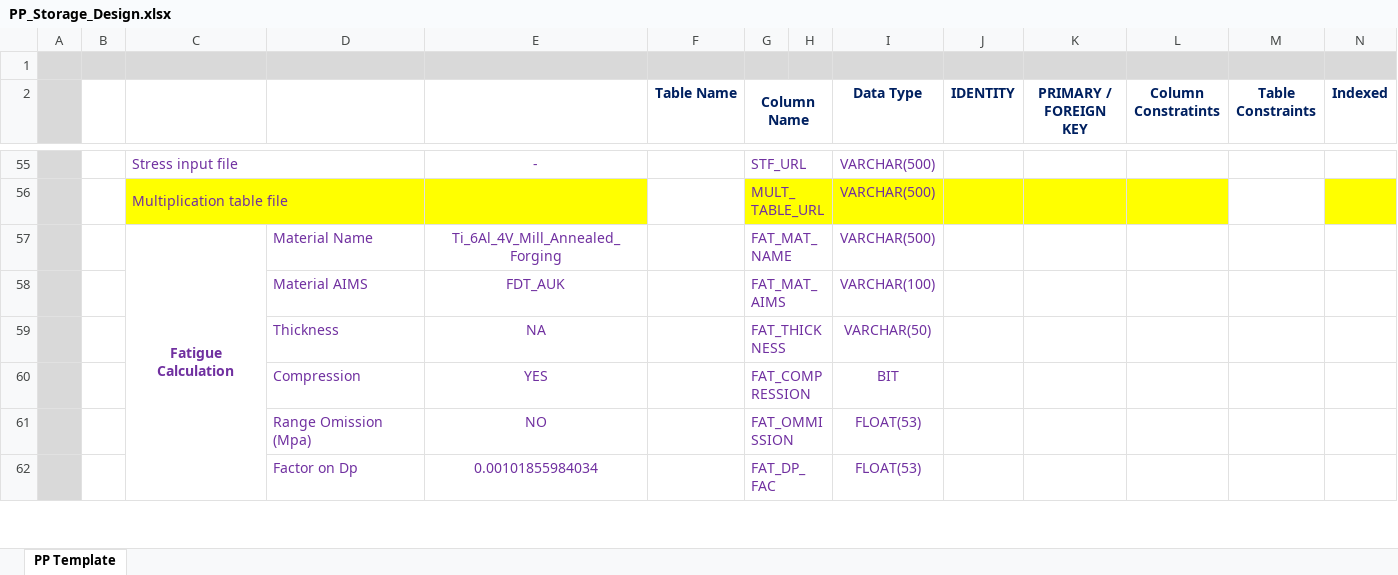
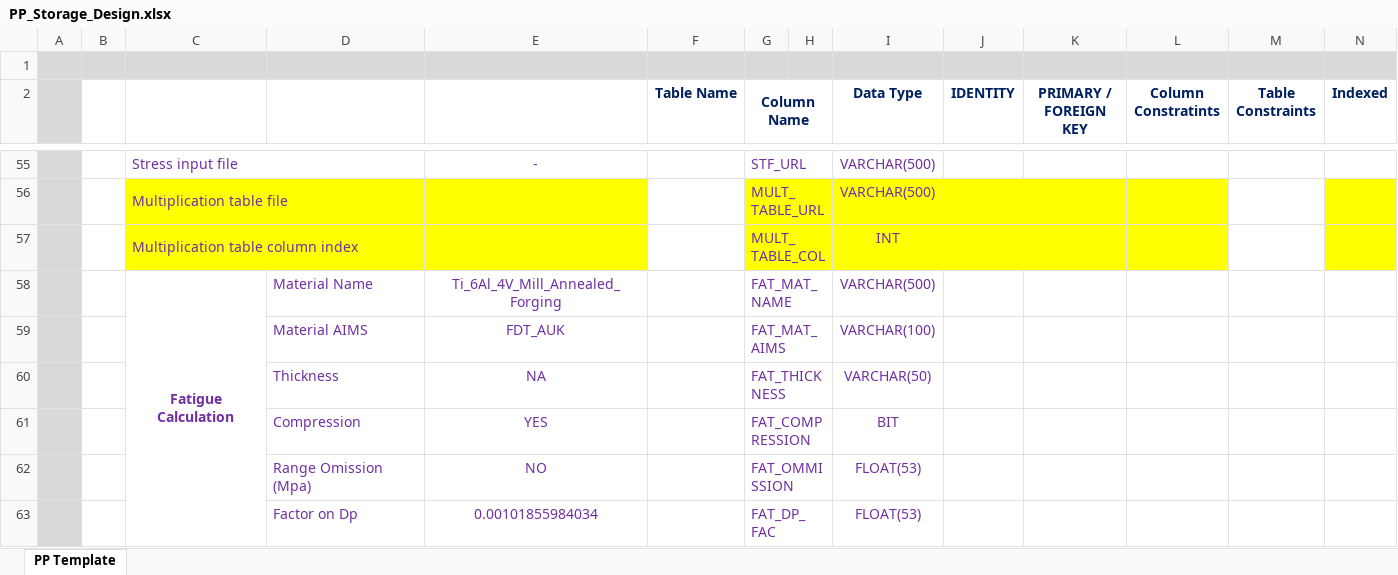
Before and after one commit to happydpc/Equinox, an Excel workbook: docs/pilot_point_storage_design/PP_Storage_Design.xlsx, sheet PP Template, drawn as a sheet; only a part is shown, gaps mark what is left out; values as stored, in another font and other column widths than the file's, no borders; the diff names each change by its address in the sheet, - before the commit and + after, or states it on an @@ line.

```diff
--- a/docs/pilot_point_storage_design/PP_Storage_Design.xlsx (sheet PP Template)
+++ b/docs/pilot_point_storage_design/PP_Storage_Design.xlsx (sheet PP Template)
+row 57:  |  | Multiplication table column index |  |  |  | MULT_TABLE_COL |  | INT
```
Also changed, not shown: 17 other files.
